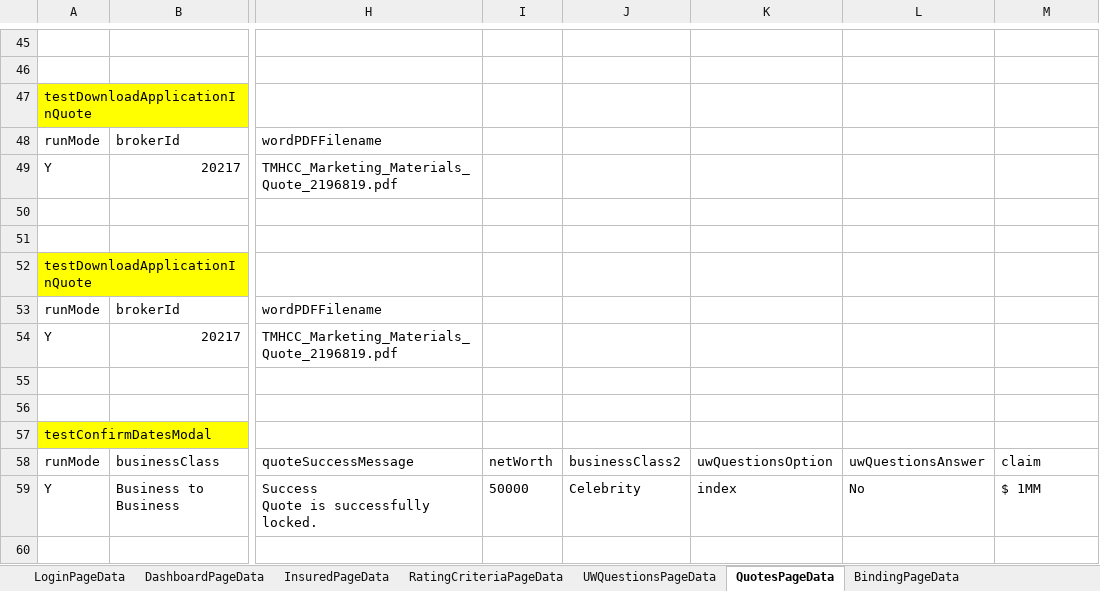
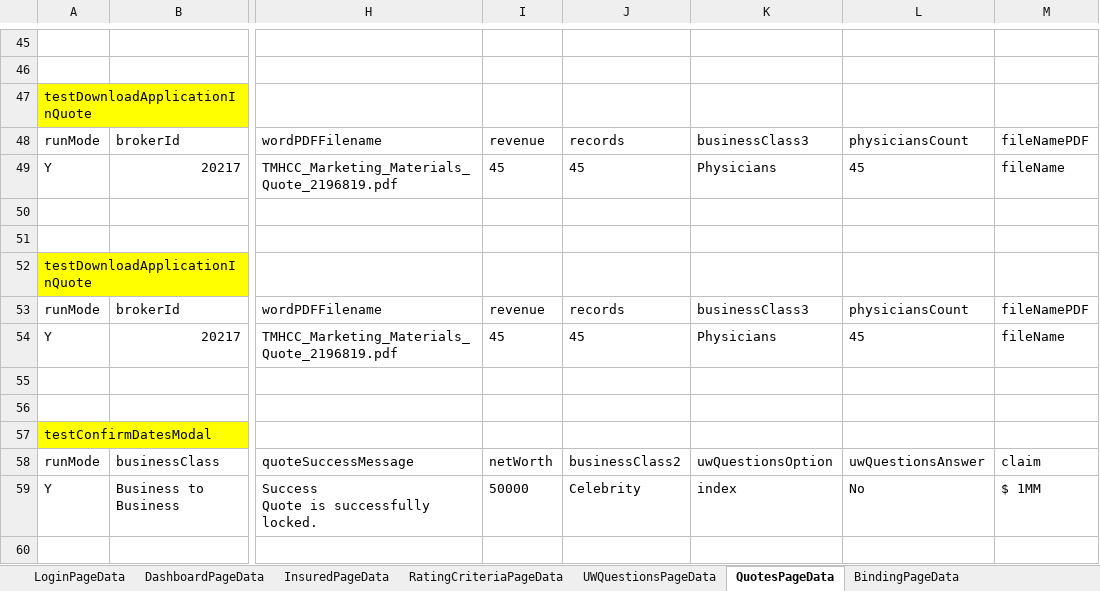
Before and after one commit to aza13/java-selenium-latest, an Excel workbook: src/main/resources/TestData.xlsx, sheet QuotesPageData, drawn as a sheet; only a part is shown, gaps mark what is left out; values as stored, in another font and other column widths than the file's, no borders; the diff names each change by its address in the sheet, - before the commit and + after, or states it on an @@ line.

Commit message:
Added automation for testDownloadApplicationInQuote

```diff
--- a/src/main/resources/TestData.xlsx (sheet QuotesPageData)
+++ b/src/main/resources/TestData.xlsx (sheet QuotesPageData)
-I48: (empty)
+I48: revenue
-J48: (empty)
+J48: records
-K48: (empty)
+K48: businessClass3
-L48: (empty)
+L48: physiciansCount
-M48: (empty)
+M48: fileNamePDF
-I49: (empty)
+I49: 45
-J49: (empty)
+J49: 45
-K49: (empty)
+K49: Physicians
-L49: (empty)
+L49: 45
-M49: (empty)
+M49: fileName
-I53: (empty)
+I53: revenue
-J53: (empty)
+J53: records
-K53: (empty)
+K53: businessClass3
-L53: (empty)
+L53: physiciansCount
-M53: (empty)
+M53: fileNamePDF
-I54: (empty)
+I54: 45
-J54: (empty)
+J54: 45
-K54: (empty)
+K54: Physicians
-L54: (empty)
+L54: 45
-M54: (empty)
+M54: fileName
```
Also changed, not shown: 9 other files.
